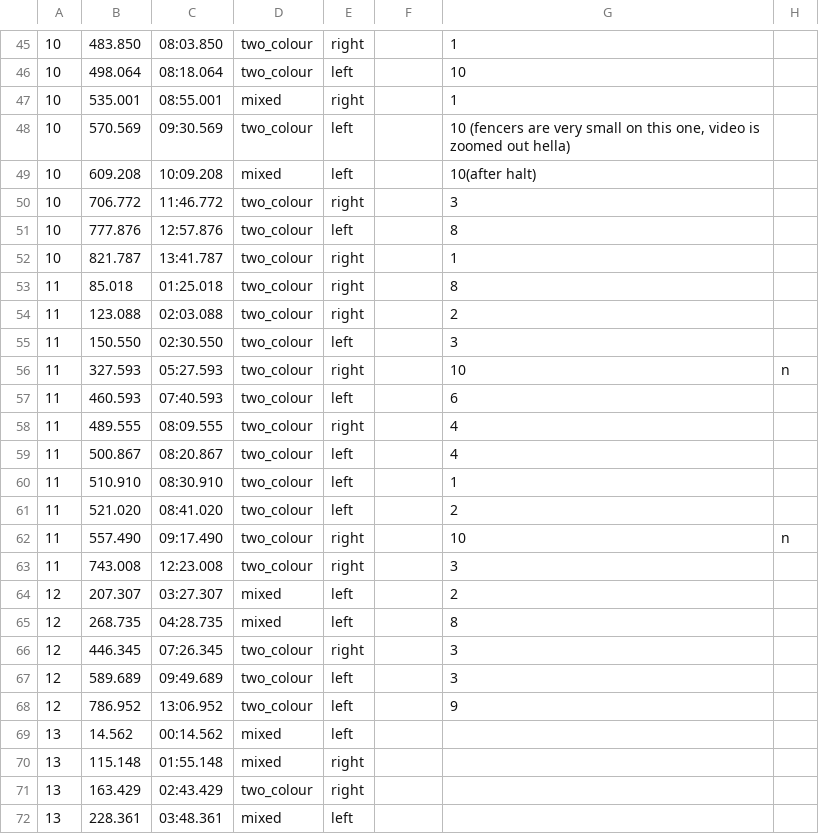
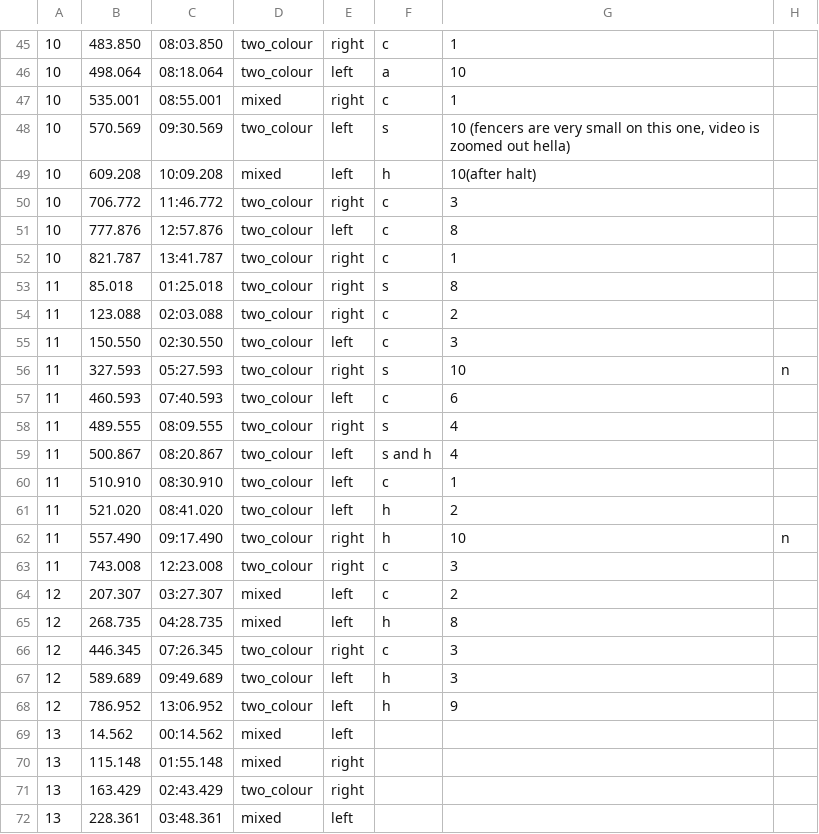
Before and after one commit to Electrotime/fencing, a TSV file: fencing/data/labels/phrase_worklist.tsv, drawn as a sheet; only a part is shown, gaps mark what is left out; the diff covers the shown part only; the diff names each change by its address in the sheet, - before the commit and + after, or states it on an @@ line.

```diff
--- a/fencing/data/labels/phrase_worklist.tsv
+++ b/fencing/data/labels/phrase_worklist.tsv
-F45: (empty)
+F45: c
-F46: (empty)
+F46: a
-F47: (empty)
+F47: c
-F48: (empty)
+F48: s
-F49: (empty)
+F49: h
-F50:F52: (empty)
+F50:F52: c
-F53: (empty)
+F53: s
-F54:F55: (empty)
+F54:F55: c
-F56: (empty)
+F56: s
-F57: (empty)
+F57: c
-F58: (empty)
+F58: s
-F59: (empty)
+F59: s and h
-F60: (empty)
+F60: c
-F61:F62: (empty)
+F61:F62: h
-F63:F64: (empty)
+F63:F64: c
-F65: (empty)
+F65: h
-F66: (empty)
+F66: c
-F67:F68: (empty)
+F67:F68: h
```
Also changed, not shown: 31 edited cells elsewhere in this file, 2 other files.
